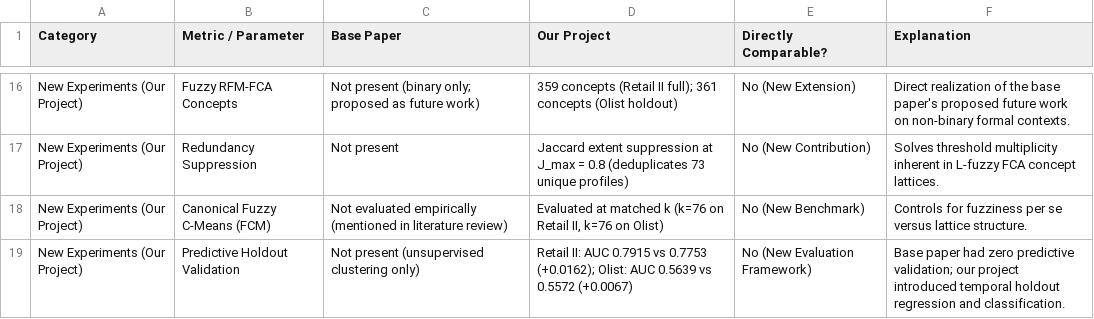
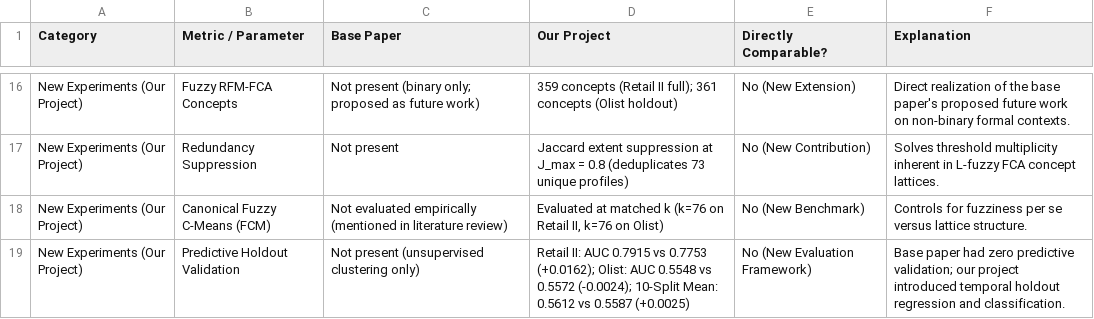
Before and after one commit to nandana-das/rfms-fuzzy-fca-segmentation, a CSV file: results/base_paper_numerical_comparison.csv, drawn as a sheet; only a part is shown, gaps mark what is left out.

```diff
--- a/results/base_paper_numerical_comparison.csv
+++ b/results/base_paper_numerical_comparison.csv
@@ -18,2 +18,2 @@ New Experiments (Our Project),Redundancy Suppression,Not present,Jaccard extent
 New Experiments (Our Project),Canonical Fuzzy C-Means (FCM),Not evaluated empirically (mentioned in literature review),"Evaluated at matched k (k=76 on Retail II, k=76 on Olist)",No (New Benchmark),Controls for fuzziness per se versus lattice structure.
-New Experiments (Our Project),Predictive Holdout Validation,Not present (unsupervised clustering only),Retail II: AUC 0.7915 vs 0.7753 (+0.0162); Olist: AUC 0.5639 vs 0.5572 (+0.0067),No (New Evaluation Framework),Base paper had zero predictive validation; our project introduced temporal holdout regression and classification.
+New Experiments (Our Project),Predictive Holdout Validation,Not present (unsupervised clustering only),Retail II: AUC 0.7915 vs 0.7753 (+0.0162); Olist: AUC 0.5548 vs 0.5572 (-0.0024); 10-Split Mean: 0.5612 vs 0.5587 (+0.0025),No (New Evaluation Framework),Base paper had zero predictive validation; our project introduced temporal holdout regression and classification.
```
Also changed, not shown: results/multisplit_validation/multisplit_summary.csv, results/multisplit_validation/per_split_metrics.csv, 19 other files.
